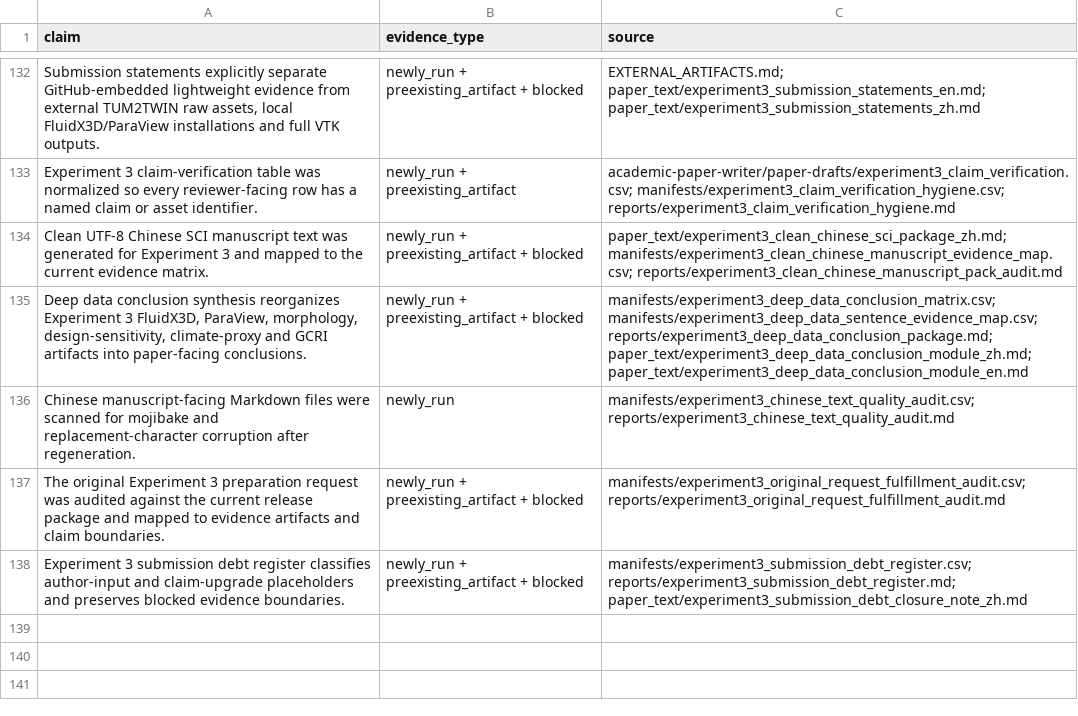
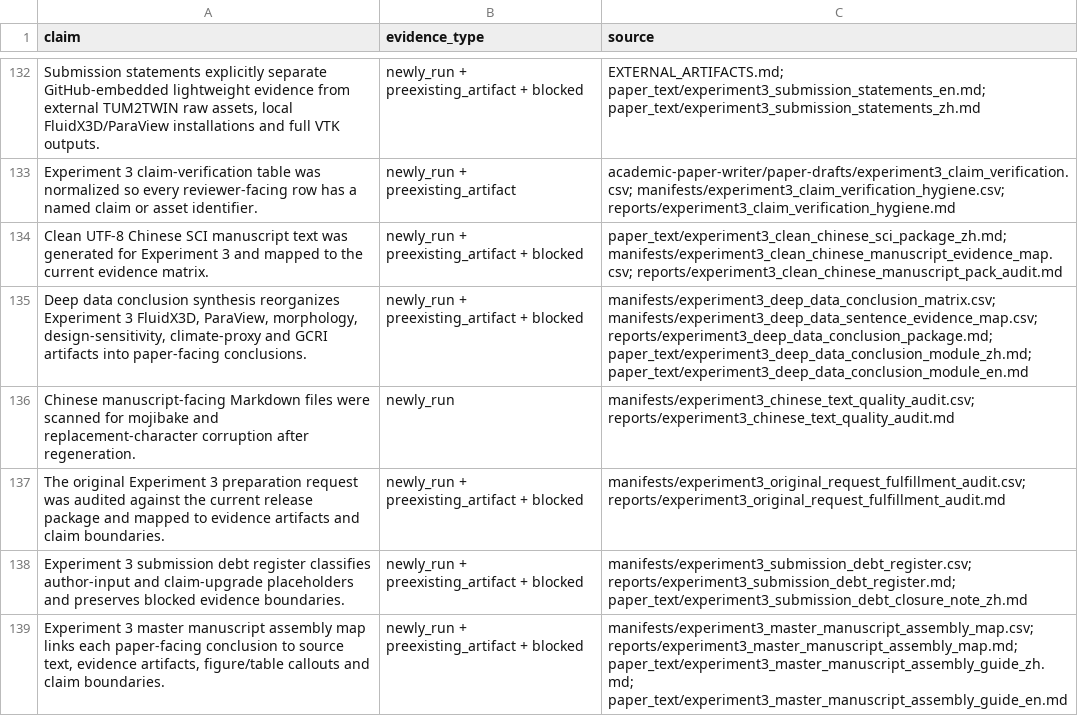
Before and after one commit to ShiyuMiao/citylbm, a CSV file: releases/v0.2.0/package/validation_experiments/Experiment3_TUM2TWIN_DigitalTwin_DesignApplication/manifests/evidence_inventory.csv, drawn as a sheet; only a part is shown, gaps mark what is left out; the diff names each change by its address in the sheet, - before the commit and + after, or states it on an @@ line.

```diff
--- a/releases/v0.2.0/package/validation_experiments/Experiment3_TUM2TWIN_DigitalTwin_DesignApplication/manifests/evidence_inventory.csv
+++ b/releases/v0.2.0/package/validation_experiments/Experiment3_TUM2TWIN_DigitalTwin_DesignApplication/manifests/evidence_inventory.csv
+row 139: Experiment 3 master manuscript assembly map links each paper-facing conclusion to source text, evidence artifacts, figure/table callouts and claim boundaries. | newly_run + preexisting_artifact + blocked | manifests/experiment3_master_manuscript_assembly_map.csv; reports/experiment3_master_manuscript_assembly_map.md; paper_text/experiment3_master_manuscript_assembly_guide_zh.md; paper_text/experiment3_master_manuscript_assembly_guide_en.md
```
Also changed, not shown: releases/v0.2.0/package/validation_experiments/Experiment3_TUM2TWIN_DigitalTwin_DesignApplication/figures/final_integrated_key_result_matrix.csv, releases/v0.2.0/package/validation_experiments/Experiment3_TUM2TWIN_DigitalTwin_DesignApplication/manifests/experiment3_chinese_text_quality_audit.csv, 18 other files.
